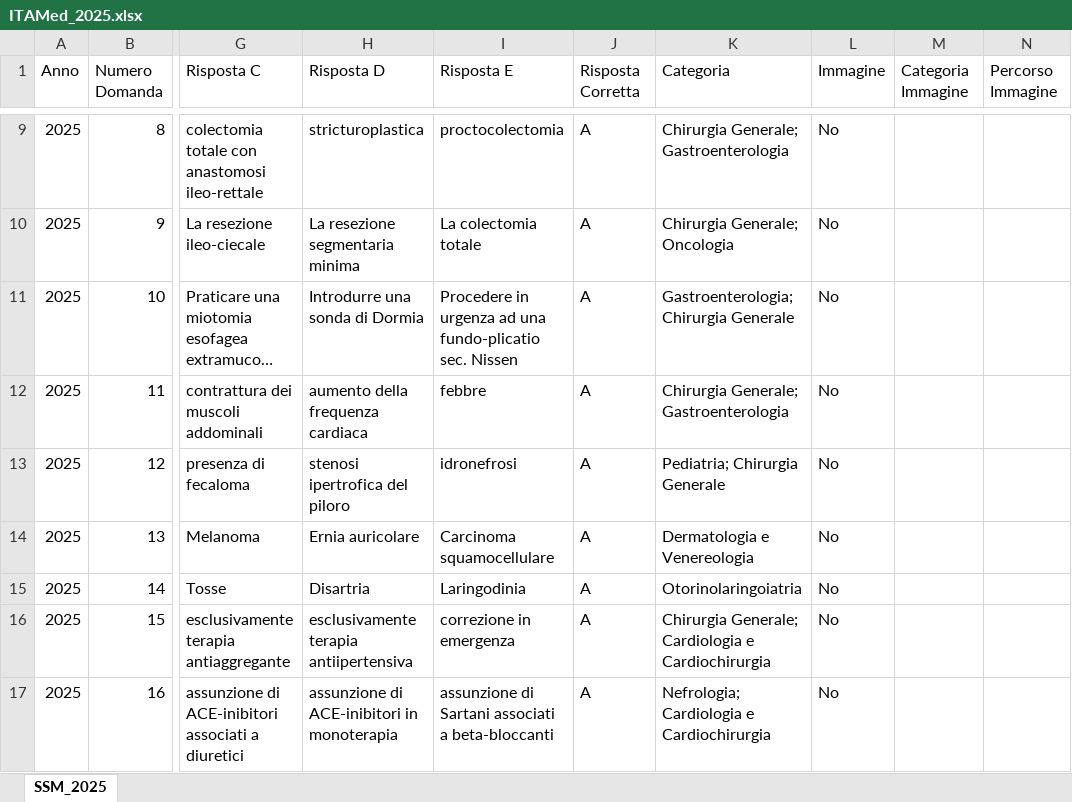
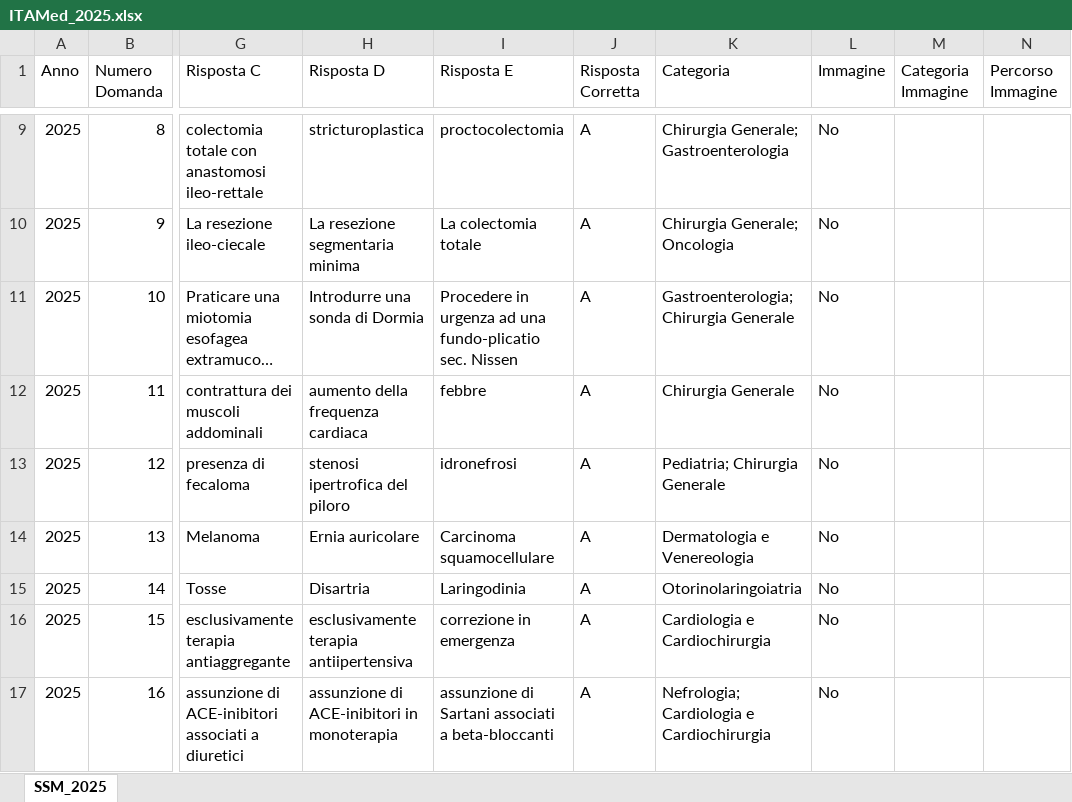
Before and after one commit to LM-Healthcare/ITAMed, an Excel workbook: Dataset/IT/xlsx/ITAMed_2025.xlsx, sheet SSM_2025, drawn as a sheet; only a part is shown, gaps mark what is left out; long unchanged cells end in …; values as stored, in another font and other column widths than the file's, no borders; the diff covers the shown part only; the diff names each change by its address in the sheet, - before the commit and + after, or states it on an @@ line.

```diff
--- a/Dataset/IT/xlsx/ITAMed_2025.xlsx (sheet SSM_2025)
+++ b/Dataset/IT/xlsx/ITAMed_2025.xlsx (sheet SSM_2025)
-K12 (Categoria): Chirurgia Generale; Gastroenterologia
+K12 (Categoria): Chirurgia Generale
-K16 (Categoria): Chirurgia Generale; Cardiologia e Cardiochirurgia
+K16 (Categoria): Cardiologia e Cardiochirurgia
```
Also changed, not shown: 26 edited cells elsewhere in this sheet, Dataset/EN/xlsx/ITAMed_2022_EN.xlsx, Dataset/EN/xlsx/ITAMed_complete_EN.xlsx, 47 other files.
